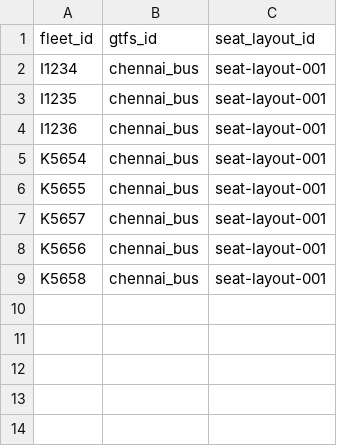
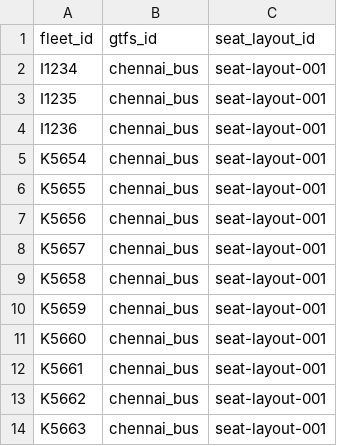
Before and after one commit to nammayatri/gtfs-inmemory-server-rust, a CSV file: assets/seat_layout_mapping.csv, drawn as a sheet.

Commit message:
chore: new vehicle data

```diff
--- a/assets/seat_layout_mapping.csv
+++ b/assets/seat_layout_mapping.csv
@@ -6,4 +6,9 @@ K5654,chennai_bus,seat-layout-001
 K5655,chennai_bus,seat-layout-001
+K5656,chennai_bus,seat-layout-001
 K5657,chennai_bus,seat-layout-001
-K5656,chennai_bus,seat-layout-001
 K5658,chennai_bus,seat-layout-001
+K5659,chennai_bus,seat-layout-001
+K5660,chennai_bus,seat-layout-001
+K5661,chennai_bus,seat-layout-001
+K5662,chennai_bus,seat-layout-001
+K5663,chennai_bus,seat-layout-001
```
Also changed, not shown: assets/vehicle_service_sub_types.csv, 1 other file.
